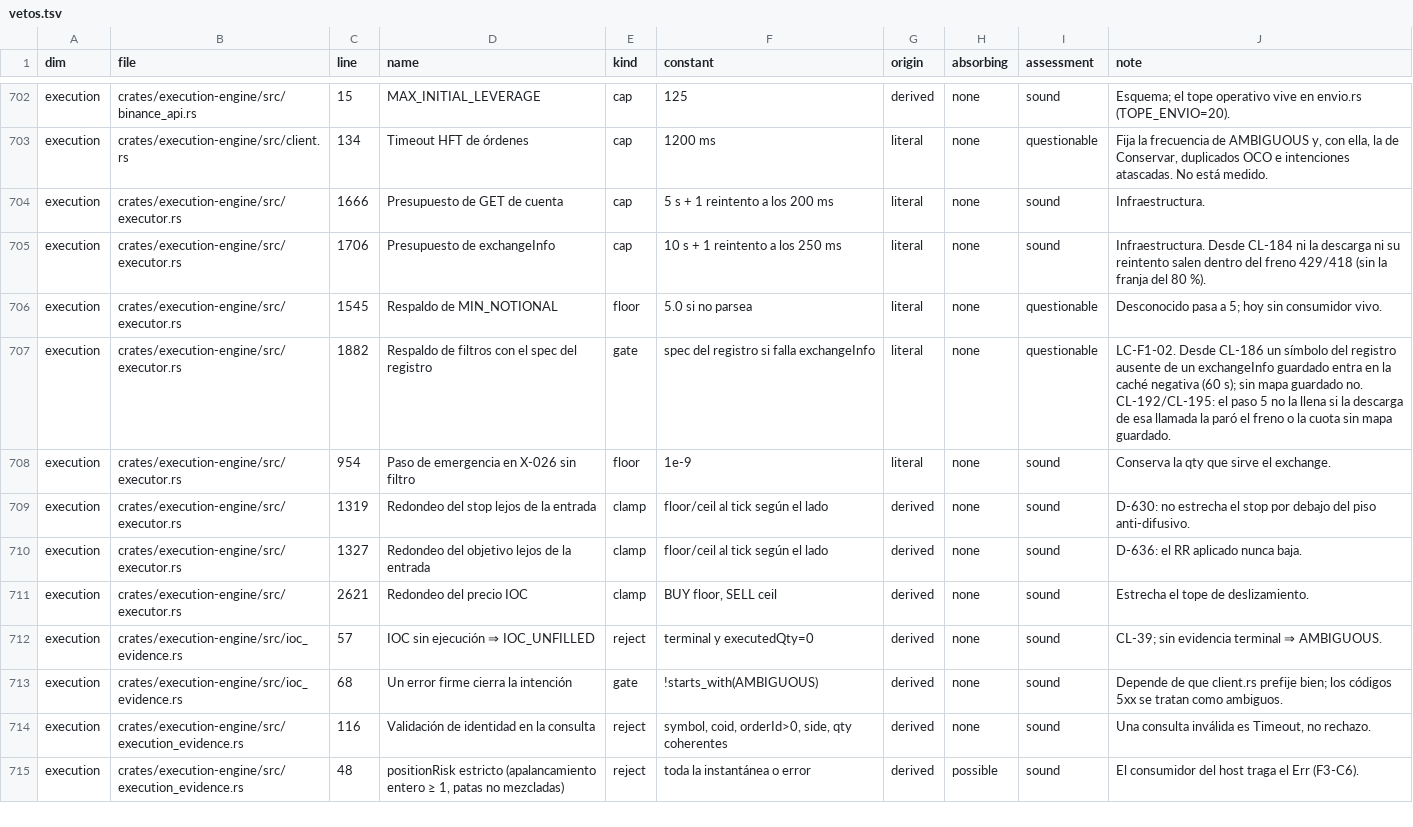
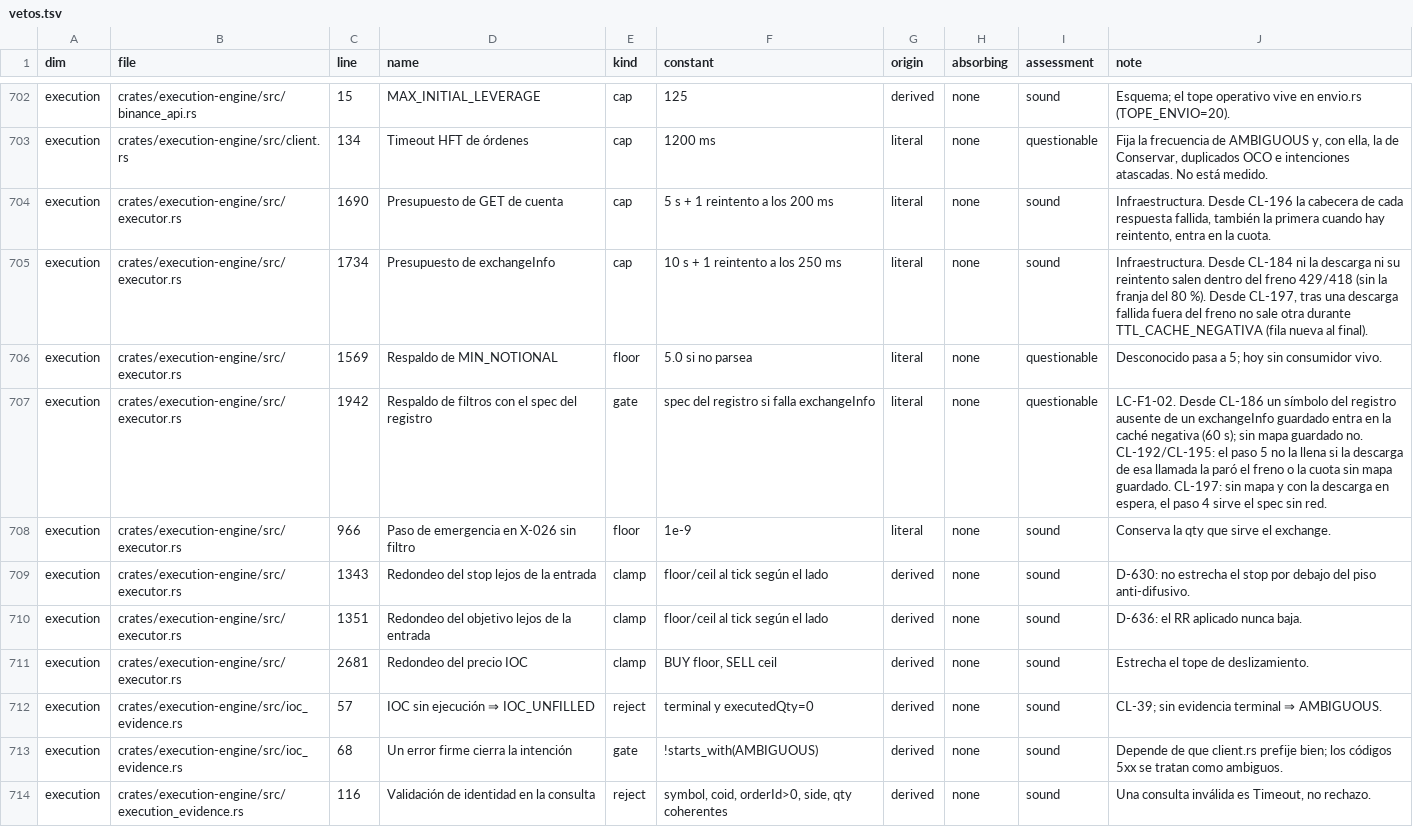
Before and after one commit to Jhona-la/Trader-Gemini, a TSV file: docs/audit/linea_g/vetos.tsv, drawn as a sheet; only a part is shown, gaps mark what is left out; the shorter side is filled out with more unchanged rows; the diff covers the shown part only.

```diff
--- a/docs/audit/linea_g/vetos.tsv
+++ b/docs/audit/linea_g/vetos.tsv
@@ -703,10 +703,10 @@ execution	crates/execution-engine/src/binance_api.rs	15	MAX_INITIAL_LEVERAGE	cap
 execution	crates/execution-engine/src/client.rs	134	Timeout HFT de órdenes	cap	1200 ms	literal	none	questionable	Fija la frecuencia de AMBIGUOUS y, con ella, la de Conservar, duplicados OCO e intenciones atascadas. No está medido.
-execution	crates/execution-engine/src/executor.rs	1666	Presupuesto de GET de cuenta	cap	5 s + 1 reintento a los 200 ms	literal	none	sound	Infraestructura.
-execution	crates/execution-engine/src/executor.rs	1706	Presupuesto de exchangeInfo	cap	10 s + 1 reintento a los 250 ms	literal	none	sound	Infraestructura. Desde CL-184 ni la descarga ni su reintento salen dentro del freno 429/418 (sin la franja del 80 %).
-execution	crates/execution-engine/src/executor.rs	1545	Respaldo de MIN_NOTIONAL	floor	5.0 si no parsea	literal	none	questionable	Desconocido pasa a 5; hoy sin consumidor vivo.
-execution	crates/execution-engine/src/executor.rs	1882	Respaldo de filtros con el spec del registro	gate	spec del registro si falla exchangeInfo	literal	none	questionable	LC-F1-02. Desde CL-186 un símbolo del registro ausente de un exchangeInfo guardado entra en la caché negativa (60 s); sin mapa guardado no. CL-192/CL-195: el paso 5 no la llena si la descarga de esa llamada la paró el freno o la cuota sin mapa guardado.
-execution	crates/execution-engine/src/executor.rs	954	Paso de emergencia en X-026 sin filtro	floor	1e-9	literal	none	sound	Conserva la qty que sirve el exchange.
-execution	crates/execution-engine/src/executor.rs	1319	Redondeo del stop lejos de la entrada	clamp	floor/ceil al tick según el lado	derived	none	sound	D-630: no estrecha el stop por debajo del piso anti-difusivo.
-execution	crates/execution-engine/src/executor.rs	1327	Redondeo del objetivo lejos de la entrada	clamp	floor/ceil al tick según el lado	derived	none	sound	D-636: el RR aplicado nunca baja.
-execution	crates/execution-engine/src/executor.rs	2621	Redondeo del precio IOC	clamp	BUY floor, SELL ceil	derived	none	sound	Estrecha el tope de deslizamiento.
+execution	crates/execution-engine/src/executor.rs	1690	Presupuesto de GET de cuenta	cap	5 s + 1 reintento a los 200 ms	literal	none	sound	Infraestructura. Desde CL-196 la cabecera de cada respuesta fallida, también la primera cuando hay reintento, entra en la cuota.
+execution	crates/execution-engine/src/executor.rs	1734	Presupuesto de exchangeInfo	cap	10 s + 1 reintento a los 250 ms	literal	none	sound	Infraestructura. Desde CL-184 ni la descarga ni su reintento salen dentro del freno 429/418 (sin la franja del 80 %). Desde CL-197, tras una descarga fallida fuera del freno no sale otra durante TTL_CACHE_NEGATIVA (fila nueva al final).
+execution	crates/execution-engine/src/executor.rs	1569	Respaldo de MIN_NOTIONAL	floor	5.0 si no parsea	literal	none	questionable	Desconocido pasa a 5; hoy sin consumidor vivo.
+execution	crates/execution-engine/src/executor.rs	1942	Respaldo de filtros con el spec del registro	gate	spec del registro si falla exchangeInfo	literal	none	questionable	LC-F1-02. Desde CL-186 un símbolo del registro ausente de un exchangeInfo guardado entra en la caché negativa (60 s); sin mapa guardado no. CL-192/CL-195: el paso 5 no la llena si la descarga de esa llamada la paró el freno o la cuota sin mapa guardado. CL-197: sin mapa y con la descarga en espera, el paso 4 sirve el spec sin red.
+execution	crates/execution-engine/src/executor.rs	966	Paso de emergencia en X-026 sin filtro	floor	1e-9	literal	none	sound	Conserva la qty que sirve el exchange.
+execution	crates/execution-engine/src/executor.rs	1343	Redondeo del stop lejos de la entrada	clamp	floor/ceil al tick según el lado	derived	none	sound	D-630: no estrecha el stop por debajo del piso anti-difusivo.
+execution	crates/execution-engine/src/executor.rs	1351	Redondeo del objetivo lejos de la entrada	clamp	floor/ceil al tick según el lado	derived	none	sound	D-636: el RR aplicado nunca baja.
+execution	crates/execution-engine/src/executor.rs	2681	Redondeo del precio IOC	clamp	BUY floor, SELL ceil	derived	none	sound	Estrecha el tope de deslizamiento.
 execution	crates/execution-engine/src/ioc_evidence.rs	57	IOC sin ejecución ⇒ IOC_UNFILLED	reject	terminal y executedQty=0	derived	none	sound	CL-39; sin evidencia terminal ⇒ AMBIGUOUS.
```
Also changed, not shown: 2 added rows and 12 edited cells elsewhere in this file, 5 other files.
